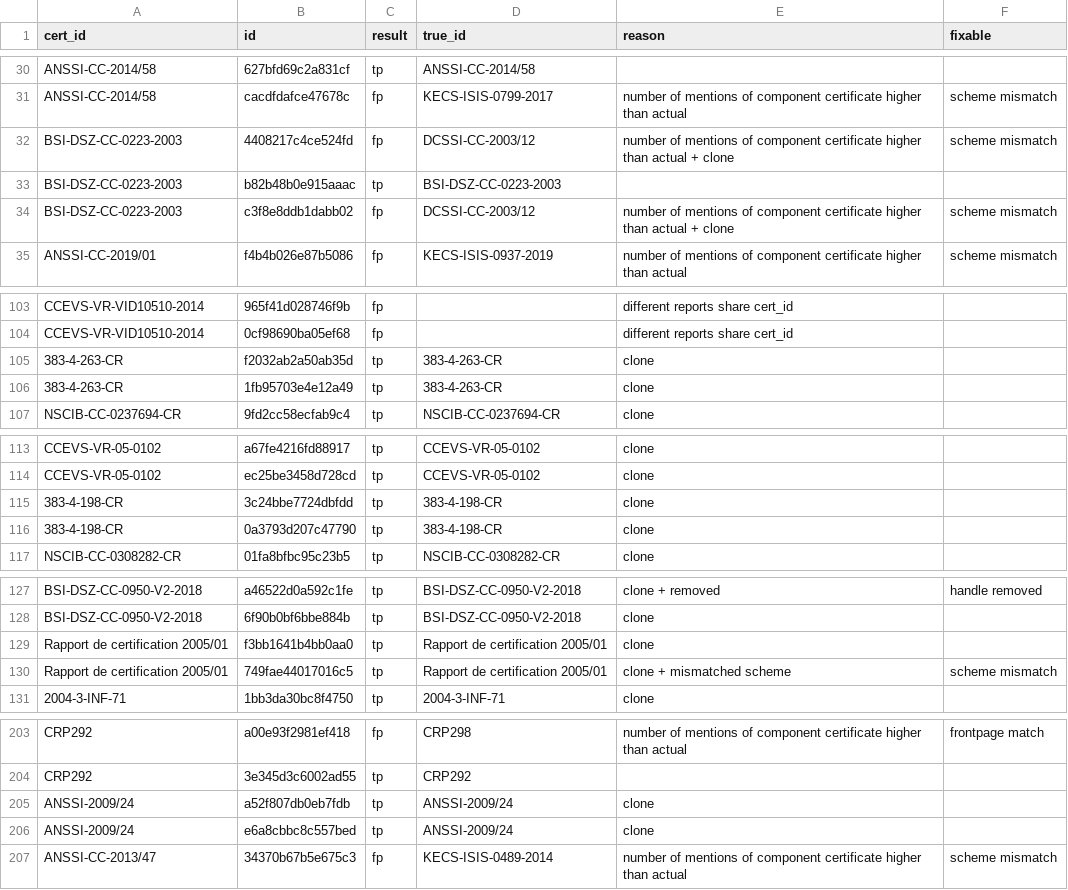
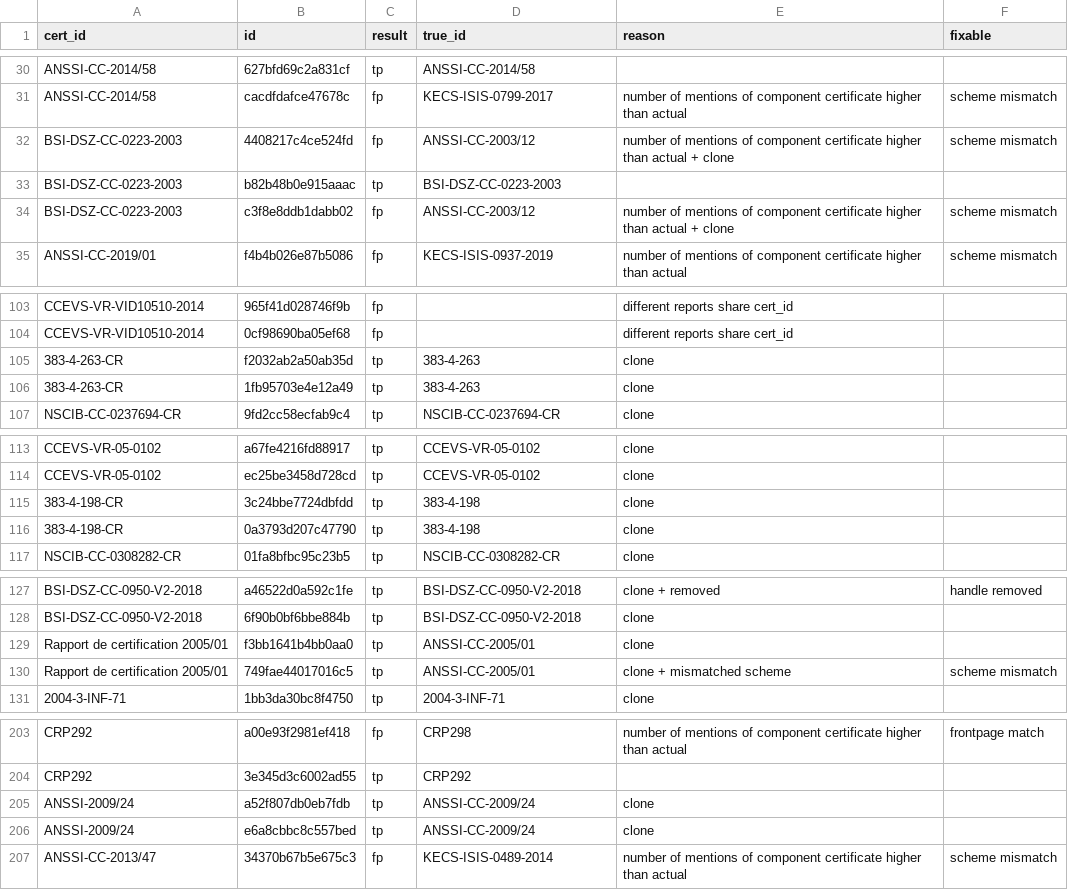
Before and after one commit to crocs-muni/sec-certs, a CSV file: data/cert_id_eval/duplicate_ids.csv, drawn as a sheet; only a part is shown, gaps mark what is left out; the diff covers the shown part only.

Commit message:
Canonicalize before choosing cert_id, sort by length if same weight.

```diff
--- a/data/cert_id_eval/duplicate_ids.csv
+++ b/data/cert_id_eval/duplicate_ids.csv
@@ -31,5 +31,5 @@ ANSSI-CC-2014/58,627bfd69c2a831cf,tp,ANSSI-CC-2014/58,,
 ANSSI-CC-2014/58,cacdfdafce47678c,fp,KECS-ISIS-0799-2017,number of mentions of component certificate higher than actual,scheme mismatch
-BSI-DSZ-CC-0223-2003,4408217c4ce524fd,fp,DCSSI-CC-2003/12,number of mentions of component certificate higher than actual + clone,scheme mismatch
+BSI-DSZ-CC-0223-2003,4408217c4ce524fd,fp,ANSSI-CC-2003/12,number of mentions of component certificate higher than actual + clone,scheme mismatch
 BSI-DSZ-CC-0223-2003,b82b48b0e915aaac,tp,BSI-DSZ-CC-0223-2003,,
-BSI-DSZ-CC-0223-2003,c3f8e8ddb1dabb02,fp,DCSSI-CC-2003/12,number of mentions of component certificate higher than actual + clone,scheme mismatch
+BSI-DSZ-CC-0223-2003,c3f8e8ddb1dabb02,fp,ANSSI-CC-2003/12,number of mentions of component certificate higher than actual + clone,scheme mismatch
 ANSSI-CC-2019/01,f4b4b026e87b5086,fp,KECS-ISIS-0937-2019,number of mentions of component certificate higher than actual,scheme mismatch
@@ -104,4 +104,4 @@ CCEVS-VR-VID10510-2014,965f41d028746f9b,fp,,different reports share cert_id,
 CCEVS-VR-VID10510-2014,0cf98690ba05ef68,fp,,different reports share cert_id,
-383-4-263-CR,f2032ab2a50ab35d,tp,383-4-263-CR,clone,
-383-4-263-CR,1fb95703e4e12a49,tp,383-4-263-CR,clone,
+383-4-263-CR,f2032ab2a50ab35d,tp,383-4-263,clone,
+383-4-263-CR,1fb95703e4e12a49,tp,383-4-263,clone,
 NSCIB-CC-0237694-CR,9fd2cc58ecfab9c4,tp,NSCIB-CC-0237694-CR,clone,
@@ -114,4 +114,4 @@ CCEVS-VR-05-0102,a67fe4216fd88917,tp,CCEVS-VR-05-0102,clone,
 CCEVS-VR-05-0102,ec25be3458d728cd,tp,CCEVS-VR-05-0102,clone,
-383-4-198-CR,3c24bbe7724dbfdd,tp,383-4-198-CR,clone,
-383-4-198-CR,0a3793d207c47790,tp,383-4-198-CR,clone,
+383-4-198-CR,3c24bbe7724dbfdd,tp,383-4-198,clone,
+383-4-198-CR,0a3793d207c47790,tp,383-4-198,clone,
 NSCIB-CC-0308282-CR,01fa8bfbc95c23b5,tp,NSCIB-CC-0308282-CR,clone,
@@ -128,4 +128,4 @@ BSI-DSZ-CC-0950-V2-2018,a46522d0a592c1fe,tp,BSI-DSZ-CC-0950-V2-2018,clone + remo
 BSI-DSZ-CC-0950-V2-2018,6f90b0bf6bbe884b,tp,BSI-DSZ-CC-0950-V2-2018,clone,
-Rapport de certification 2005/01,f3bb1641b4bb0aa0,tp,Rapport de certification 2005/01,clone,
-Rapport de certification 2005/01,749fae44017016c5,tp,Rapport de certification 2005/01,clone + mismatched scheme,scheme mismatch
+Rapport de certification 2005/01,f3bb1641b4bb0aa0,tp,ANSSI-CC-2005/01,clone,
+Rapport de certification 2005/01,749fae44017016c5,tp,ANSSI-CC-2005/01,clone + mismatched scheme,scheme mismatch
 2004-3-INF-71,1bb3da30bc8f4750,tp,2004-3-INF-71,clone,
@@ -204,4 +204,4 @@ CRP292,a00e93f2981ef418,fp,CRP298,number of mentions of component certificate hi
 CRP292,3e345d3c6002ad55,tp,CRP292,,
-ANSSI-2009/24,a52f807db0eb7fdb,tp,ANSSI-2009/24,clone,
-ANSSI-2009/24,e6a8cbbc8c557bed,tp,ANSSI-2009/24,clone,
+ANSSI-2009/24,a52f807db0eb7fdb,tp,ANSSI-CC-2009/24,clone,
+ANSSI-2009/24,e6a8cbbc8c557bed,tp,ANSSI-CC-2009/24,clone,
 ANSSI-CC-2013/47,34370b67b5e675c3,fp,KECS-ISIS-0489-2014,number of mentions of component certificate higher than actual,scheme mismatch
```
Also changed, not shown: 1 edited cell elsewhere in this file, data/cert_id_eval/truth.csv, 3 other files.
